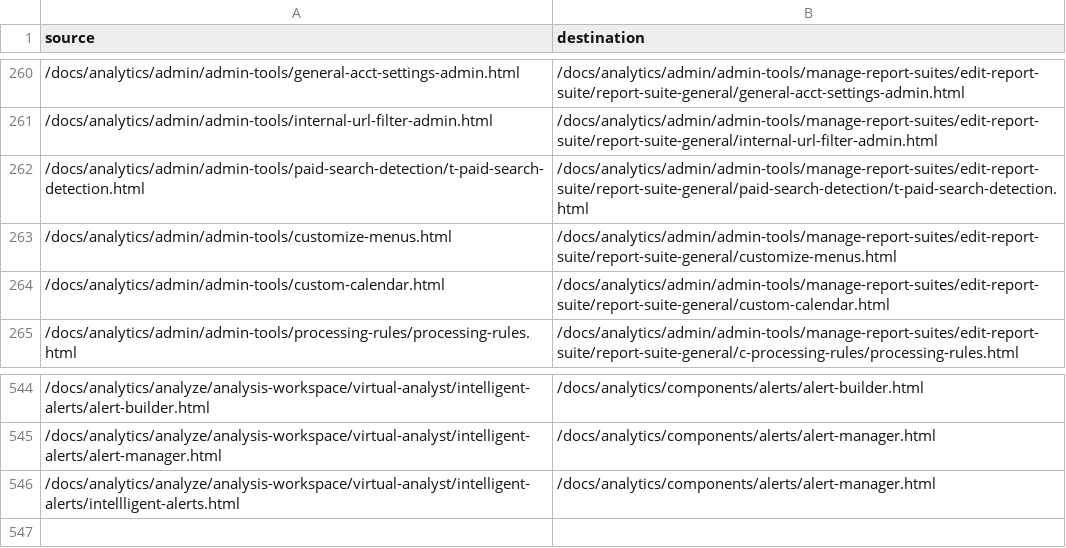
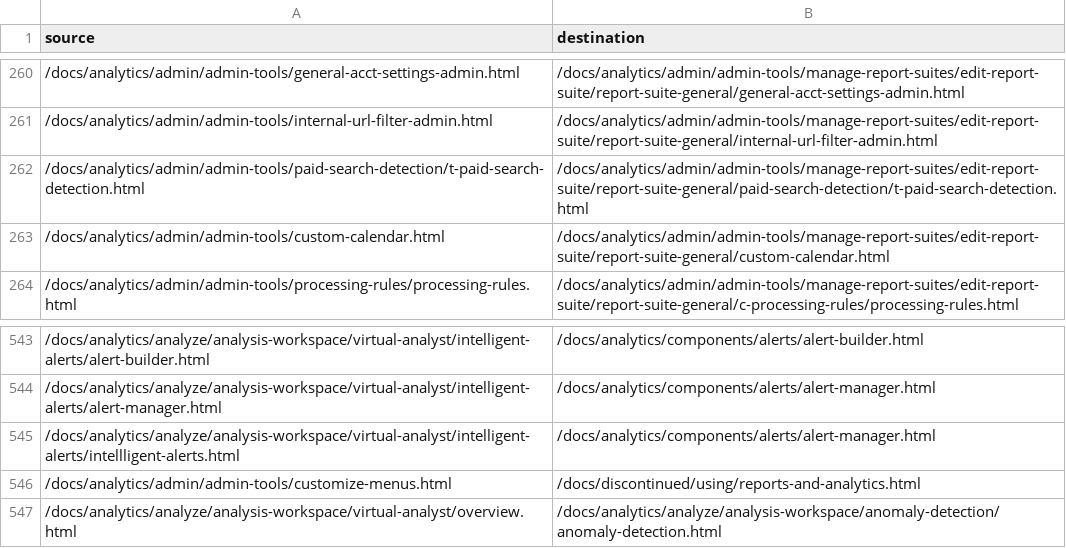
Before and after one commit to AdobeDocs/analytics.es-ES, a CSV file: redirects.csv, drawn as a sheet; only a part is shown, gaps mark what is left out; removed rows and columns are numbered as before the commit, all else as after; the diff names each change by its address in the sheet, - before the commit and + after, or states it on an @@ line.

Commit message:
Sync non localizable files for core commit 7ab431e43ba67735b82d028581c2e72a8e3578a9

```diff
--- a/redirects.csv
+++ b/redirects.csv
-row 263: /docs/analytics/admin/admin-tools/customize-menus.html | /docs/analytics/admin/admin-tools/manage-report-suites/edit-report-suite/report-suite-general/customize-menus.html
+row 546: /docs/analytics/admin/admin-tools/customize-menus.html | /docs/discontinued/using/reports-and-analytics.html
+row 547: /docs/analytics/analyze/analysis-workspace/virtual-analyst/overview.html | /docs/analytics/analyze/analysis-workspace/anomaly-detection/anomaly-detection.html
```
